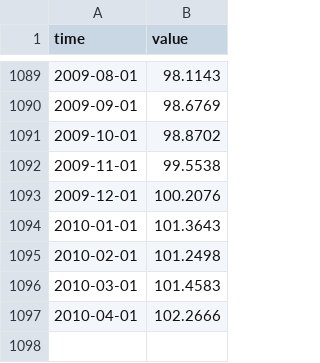
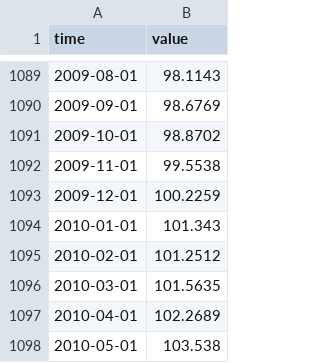
Before and after one commit to opentsi/us.fred.indpro, a CSV file: data-raw/csv/idx.csv, drawn as a sheet; only a part is shown, gaps mark what is left out.

Commit message:
opentsi full history init

```diff
--- a/data-raw/csv/idx.csv
+++ b/data-raw/csv/idx.csv
@@ -1092,6 +1092,7 @@ time,value
 2009-11-01,99.5538
-2009-12-01,100.2076
-2010-01-01,101.3643
-2010-02-01,101.2498
-2010-03-01,101.4583
-2010-04-01,102.2666
+2009-12-01,100.2259
+2010-01-01,101.343
+2010-02-01,101.2512
+2010-03-01,101.5635
+2010-04-01,102.2689
+2010-05-01,103.538
```
